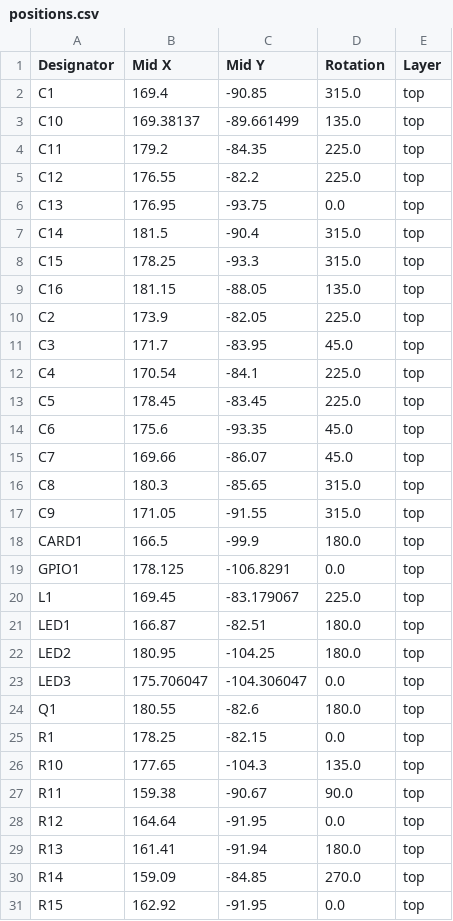
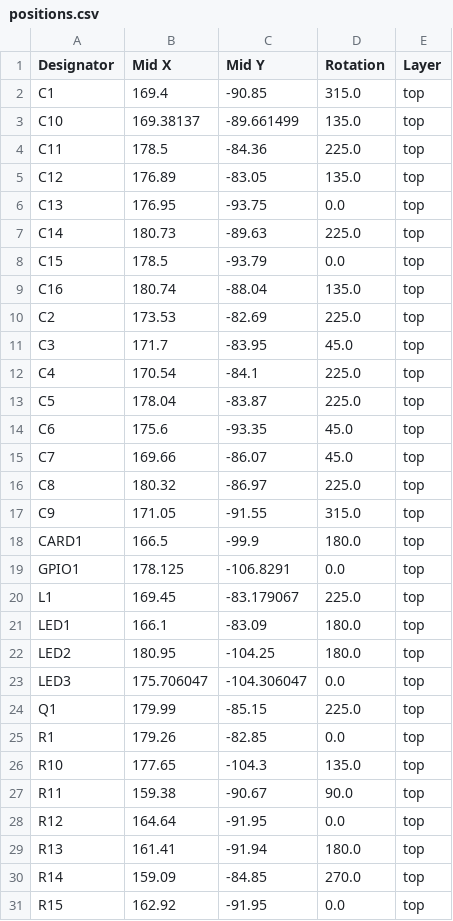
Before and after one commit to Kniffler/SDCore, a CSV file: SDcore/production/positions.csv, drawn as a sheet; only a part is shown; the diff covers the shown part only.

```diff
--- a/SDcore/production/positions.csv
+++ b/SDcore/production/positions.csv
@@ -3,15 +3,15 @@ C1,169.4,-90.85,315.0,top
 C10,169.38137,-89.661499,135.0,top
-C11,179.2,-84.35,225.0,top
-C12,176.55,-82.2,225.0,top
+C11,178.5,-84.36,225.0,top
+C12,176.89,-83.05,135.0,top
 C13,176.95,-93.75,0.0,top
-C14,181.5,-90.4,315.0,top
-C15,178.25,-93.3,315.0,top
-C16,181.15,-88.05,135.0,top
-C2,173.9,-82.05,225.0,top
+C14,180.73,-89.63,225.0,top
+C15,178.5,-93.79,0.0,top
+C16,180.74,-88.04,135.0,top
+C2,173.53,-82.69,225.0,top
 C3,171.7,-83.95,45.0,top
 C4,170.54,-84.1,225.0,top
-C5,178.45,-83.45,225.0,top
+C5,178.04,-83.87,225.0,top
 C6,175.6,-93.35,45.0,top
 C7,169.66,-86.07,45.0,top
-C8,180.3,-85.65,315.0,top
+C8,180.32,-86.97,225.0,top
 C9,171.05,-91.55,315.0,top
@@ -20,7 +20,7 @@ GPIO1,178.125,-106.8291,0.0,top
 L1,169.45,-83.179067,225.0,top
-LED1,166.87,-82.51,180.0,top
+LED1,166.1,-83.09,180.0,top
 LED2,180.95,-104.25,180.0,top
 LED3,175.706047,-104.306047,0.0,top
-Q1,180.55,-82.6,180.0,top
-R1,178.25,-82.15,0.0,top
+Q1,179.99,-85.15,225.0,top
+R1,179.26,-82.85,0.0,top
 R10,177.65,-104.3,135.0,top
```
Also changed, not shown: 12 edited cells elsewhere in this file, 21 other files.
